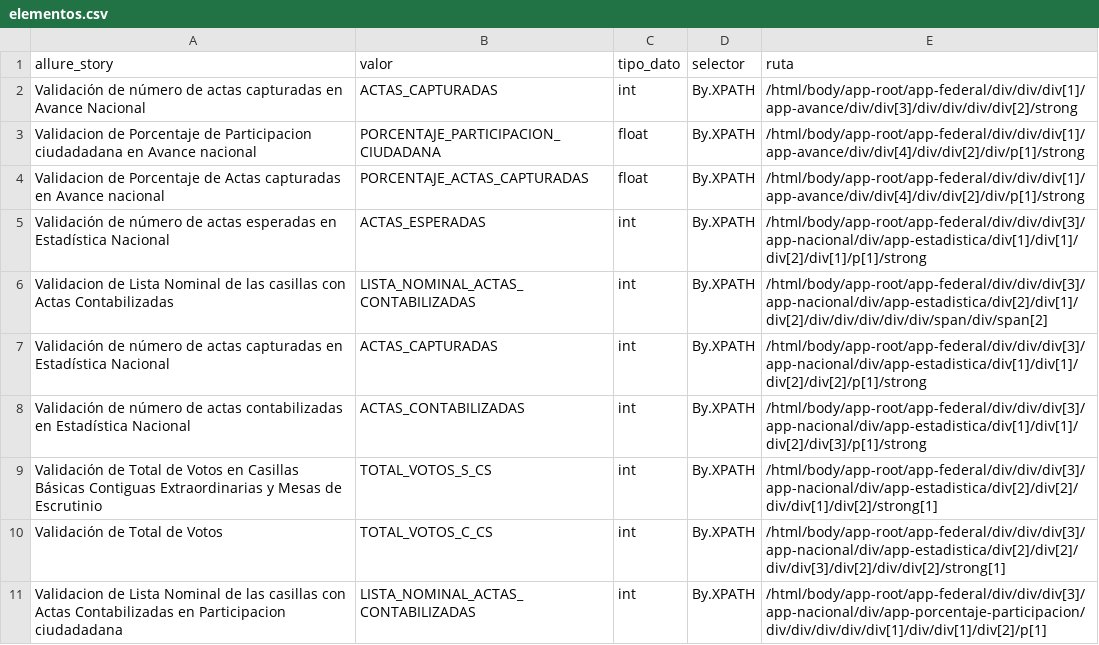
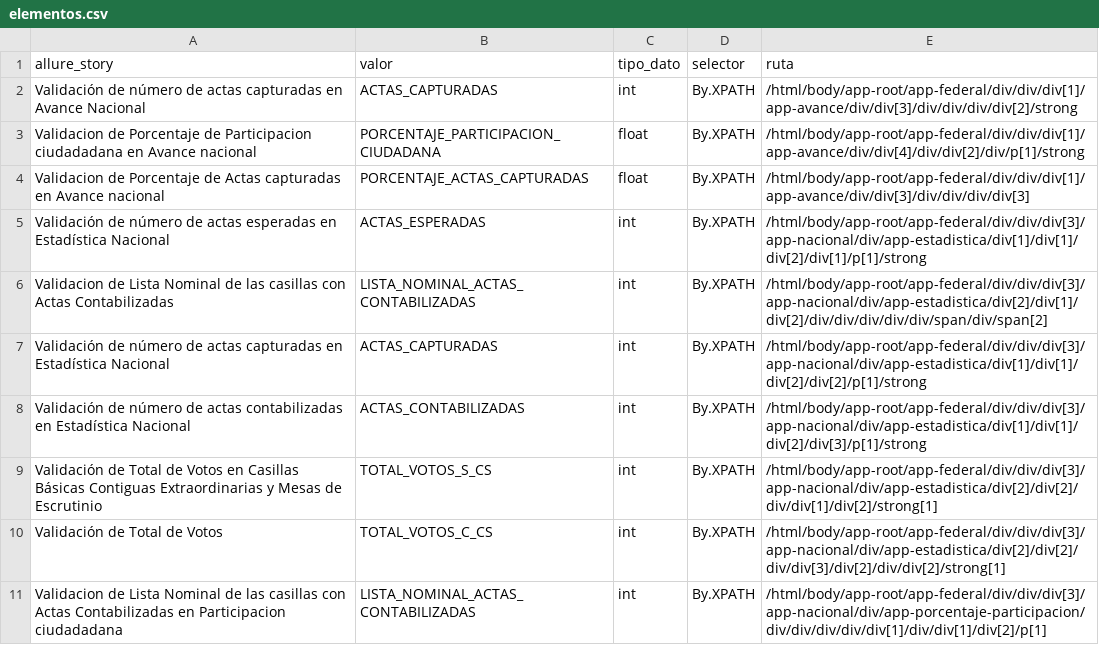
Before and after one commit to ericruizINE/descargaCSV, a CSV file: elementos.csv, drawn as a sheet.

Commit message:
update csv

```diff
--- a/elementos.csv
+++ b/elementos.csv
@@ -3,3 +3,3 @@ Validación de número de actas capturadas en Avance Nacional,ACTAS_CAPTURADAS,i
 Validacion de Porcentaje de Participacion ciudadadana en Avance nacional,PORCENTAJE_PARTICIPACION_CIUDADANA,float,By.XPATH,/html/body/app-root/app-federal/div/div/div[1]/app-avance/div/div[4]/div/div[2]/div/p[1]/strong
-Validacion de Porcentaje de Actas capturadas en Avance nacional,PORCENTAJE_ACTAS_CAPTURADAS,float,By.XPATH,/html/body/app-root/app-federal/div/div/div[1]/app-avance/div/div[4]/div/div[2]/div/p[1]/strong
+Validacion de Porcentaje de Actas capturadas en Avance nacional,PORCENTAJE_ACTAS_CAPTURADAS,float,By.XPATH,/html/body/app-root/app-federal/div/div/div[1]/app-avance/div/div[3]/div/div/div/div[3]
 Validación de número de actas esperadas en Estadística Nacional,ACTAS_ESPERADAS,int,By.XPATH,/html/body/app-root/app-federal/div/div/div[3]/app-nacional/div/app-estadistica/div[1]/div[1]/div[2]/div[1]/p[1]/strong
```
